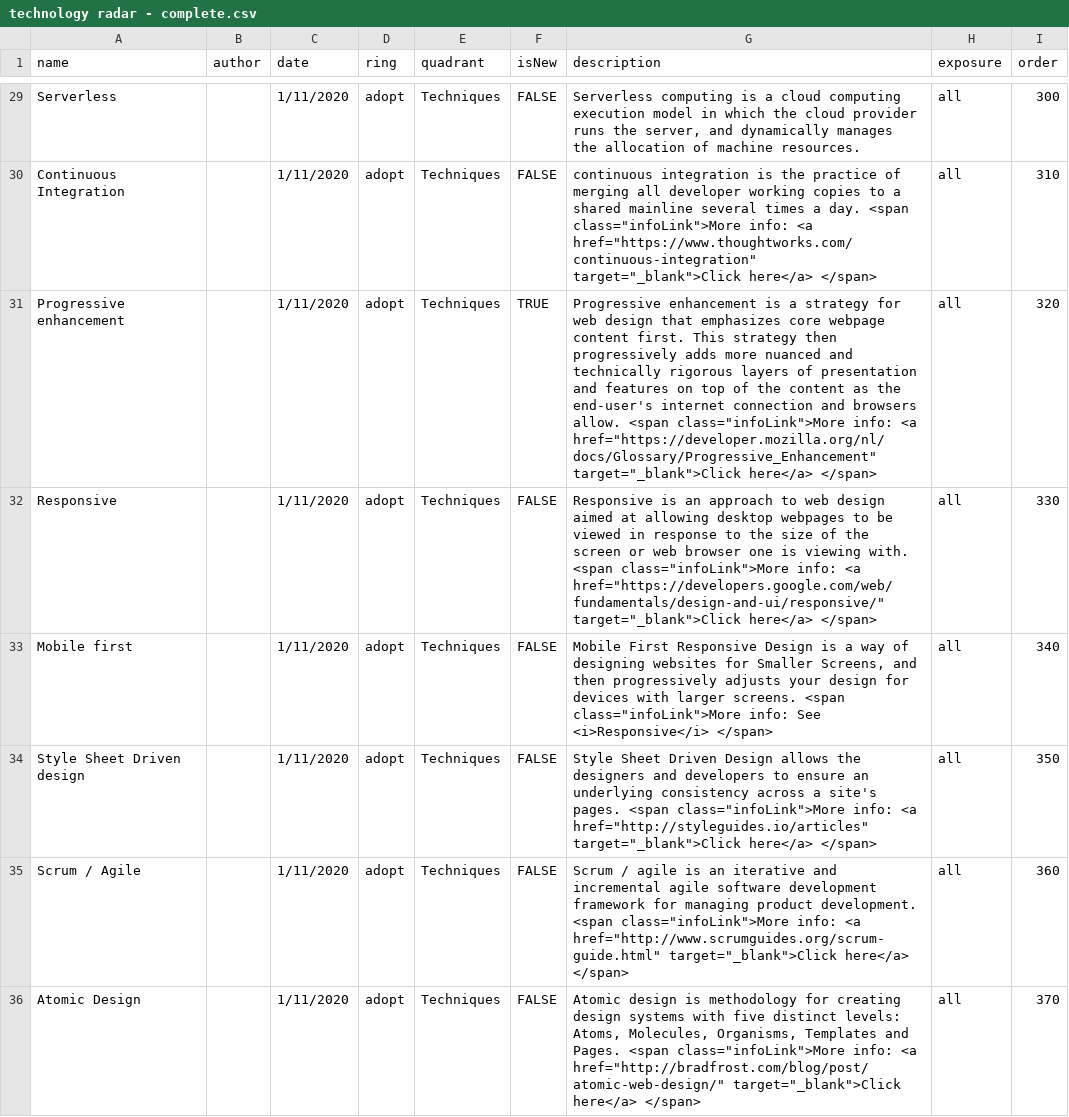
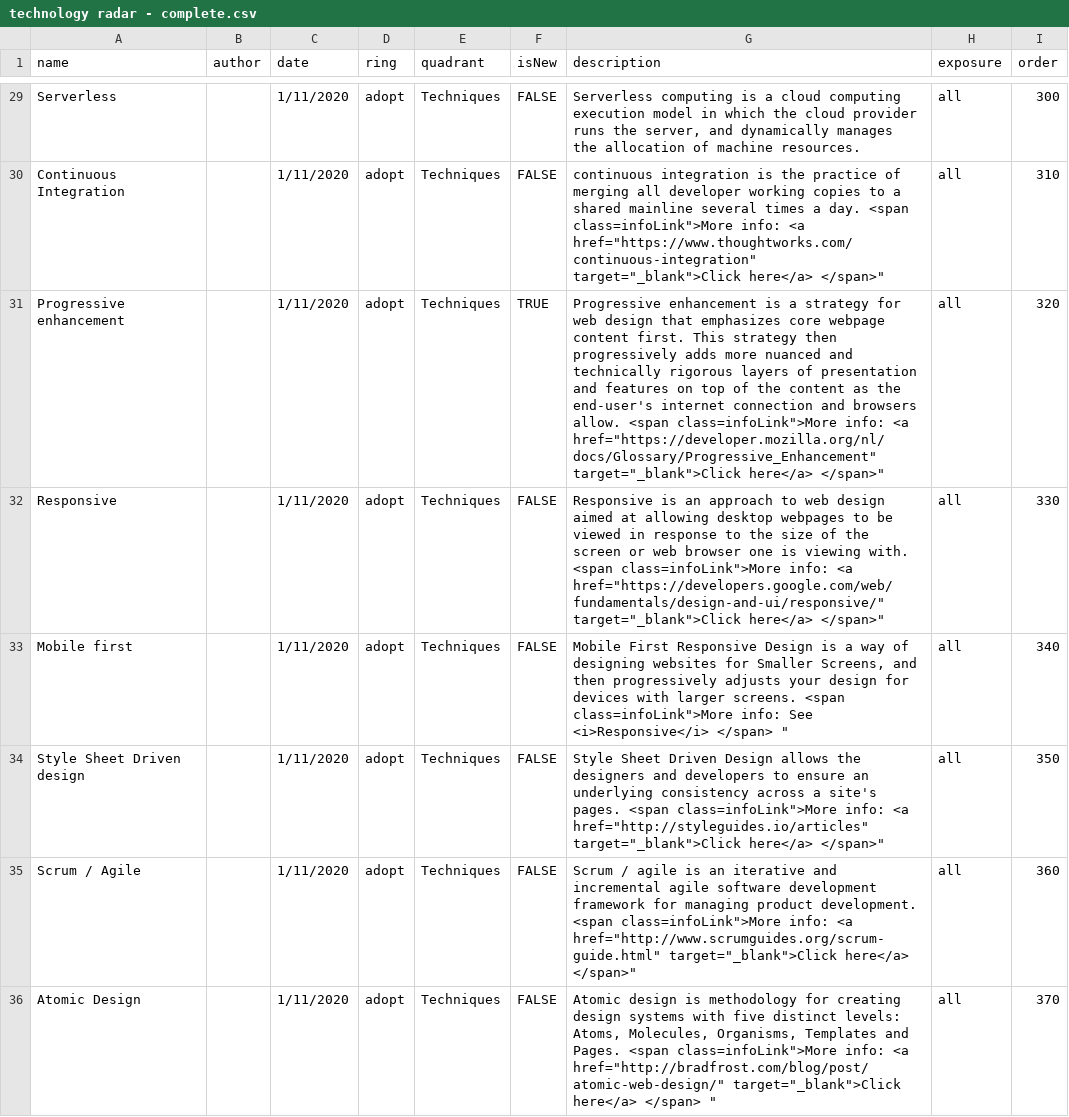
Before and after one commit to thoughtworks/build-your-own-radar, a CSV file: dist/technology radar - complete.csv, drawn as a sheet; only a part is shown, gaps mark what is left out; the diff covers the shown part only; the diff names each change by its address in the sheet, - before the commit and + after, or states it on an @@ line.

Commit message:
fixed some HTML issues

```diff
--- a/dist/technology radar - complete.csv
+++ b/dist/technology radar - complete.csv
-G30 (description): …day. <span class="infoLink">More info: <a href="https://www.thoughtworks.com/continuous-integration" target="_blank">Click here</a> </span>
+G30 (description): …day. <span class=infoLink">More info: <a href="https://www.thoughtworks.com/continuous-integration" target="_blank">Click here</a> </span>"
-G31 (description): …allow. <span class="infoLink">More info: <a href="https://developer.mozilla.org/nl/docs/Glossary/Progressive_Enhancement" target="_blank">Click here</a> </span>
+G31 (description): …allow. <span class=infoLink">More info: <a href="https://developer.mozilla.org/nl/docs/Glossary/Progressive_Enhancement" target="_blank">Click here</a> </span>"
-G32 (description): …with. <span class="infoLink">More info: <a href="https://developers.google.com/web/fundamentals/design-and-ui/responsive/" target="_blank">Click here</a> </span>
+G32 (description): …with. <span class=infoLink">More info: <a href="https://developers.google.com/web/fundamentals/design-and-ui/responsive/" target="_blank">Click here</a> </span>"
-G33 (description): …screens. <span class="infoLink">More info: See <i>Responsive</i> </span>
+G33 (description): …screens. <span class=infoLink">More info: See <i>Responsive</i> </span> "
-G34 (description): …pages. <span class="infoLink">More info: <a href="http://styleguides.io/articles" target="_blank">Click here</a> </span>
+G34 (description): …pages. <span class=infoLink">More info: <a href="http://styleguides.io/articles" target="_blank">Click here</a> </span>"
-G35 (description): …development. <span class="infoLink">More info: <a href="http://www.scrumguides.org/scrum-guide.html" target="_blank">Click here</a> </span>
+G35 (description): …development. <span class=infoLink">More info: <a href="http://www.scrumguides.org/scrum-guide.html" target="_blank">Click here</a> </span>"
-G36 (description): …Pages. <span class="infoLink">More info: <a href="http://bradfrost.com/blog/post/atomic-web-design/" target="_blank">Click here</a> </span>
+G36 (description): …Pages. <span class=infoLink">More info: <a href="http://bradfrost.com/blog/post/atomic-web-design/" target="_blank">Click here</a> </span> "
```
Also changed, not shown: 66 edited cells elsewhere in this file, dist/Technology radar - we are you.csv.
